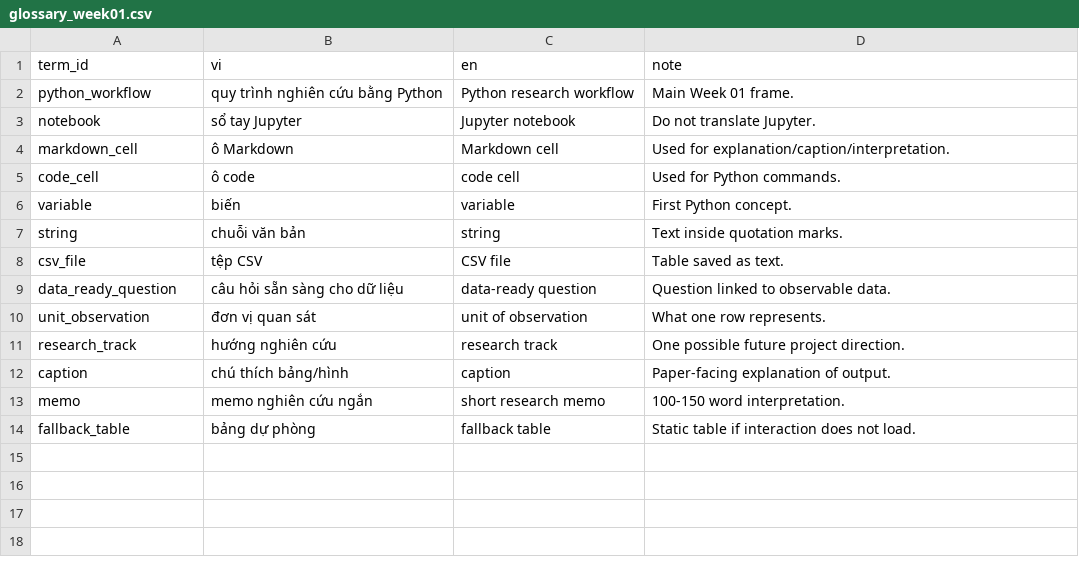
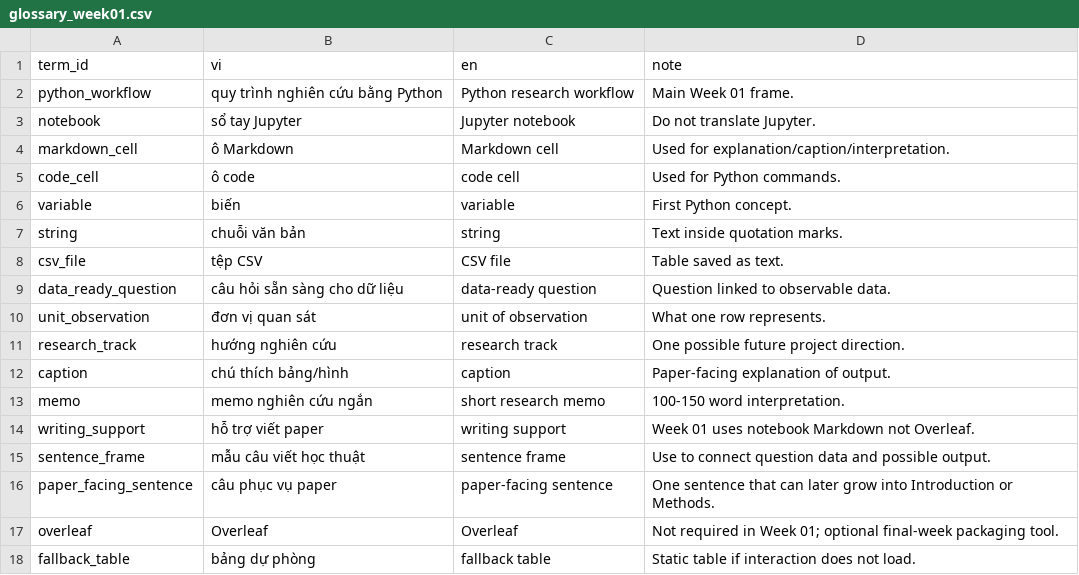
Before and after one commit to mtuann/tcsol-python-research, a CSV file: weeks/week-01-python-research-workflow/glossary_week01.csv, drawn as a sheet; the diff names each change by its address in the sheet, - before the commit and + after, or states it on an @@ line.

```diff
--- a/weeks/week-01-python-research-workflow/glossary_week01.csv
+++ b/weeks/week-01-python-research-workflow/glossary_week01.csv
+row 14: writing_support | hỗ trợ viết paper | writing support | Week 01 uses notebook Markdown not Overleaf.
+row 15: sentence_frame | mẫu câu viết học thuật | sentence frame | Use to connect question data and possible output.
+row 16: paper_facing_sentence | câu phục vụ paper | paper-facing sentence | One sentence that can later grow into Introduction or Methods.
+row 17: overleaf | Overleaf | Overleaf | Not required in Week 01; optional final-week packaging tool.
```
Also changed, not shown: resources/glossary/core_glossary.csv, 9 other files.
